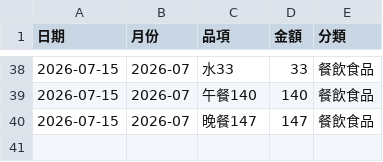
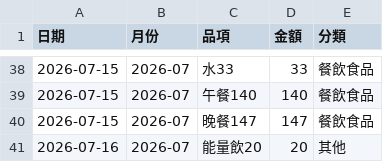
Before and after one commit to Mandy3480/mandy-money-app-v2, a CSV file: mandy_ledger.csv, drawn as a sheet; only a part is shown, gaps mark what is left out; the diff names each change by its address in the sheet, - before the commit and + after, or states it on an @@ line.

```diff
--- a/mandy_ledger.csv
+++ b/mandy_ledger.csv
+row 41: 2026-07-16 | 2026-07 | 能量飲20 | 20 | 其他
```
